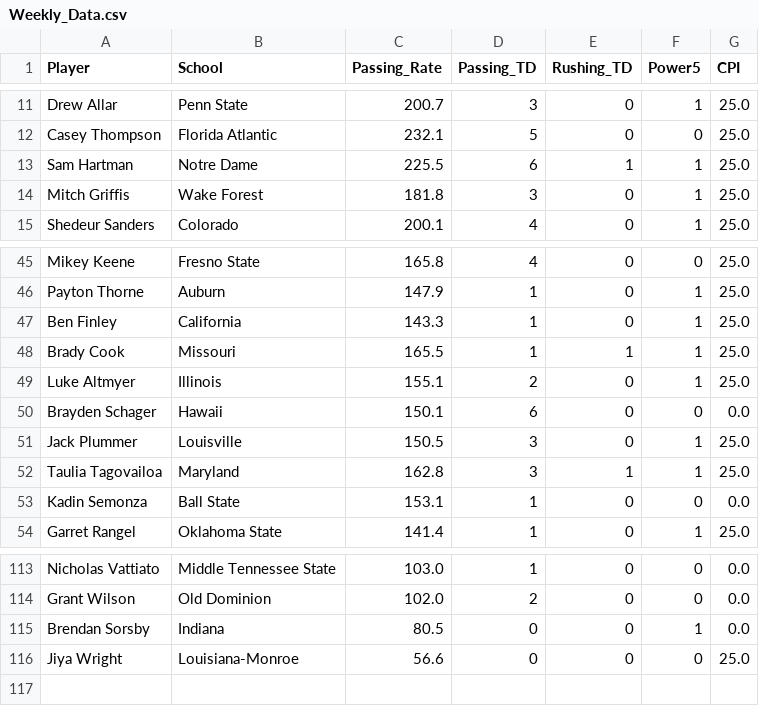
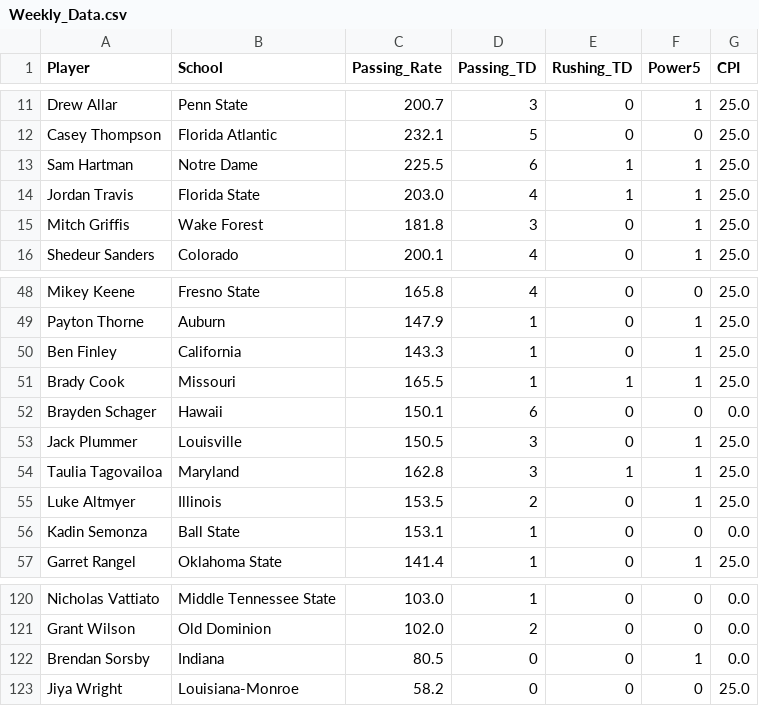
Before and after one commit to erikhall6373/heisman, a CSV file: Data/Weekly_Data.csv, drawn as a sheet; only a part is shown, gaps mark what is left out; the diff covers the shown part only.

```diff
--- a/Data/Weekly_Data.csv
+++ b/Data/Weekly_Data.csv
@@ -13,2 +13,3 @@ Casey Thompson,Florida Atlantic,232.1,5,0,0,25.0
 Sam Hartman,Notre Dame,225.5,6,1,1,25.0
+Jordan Travis,Florida State,203.0,4,1,1,25.0
 Mitch Griffis,Wake Forest,181.8,3,0,1,25.0
@@ -48,3 +51,2 @@ Ben Finley,California,143.3,1,0,1,25.0
 Brady Cook,Missouri,165.5,1,1,1,25.0
-Luke Altmyer,Illinois,155.1,2,0,1,25.0
 Brayden Schager,Hawaii,150.1,6,0,0,0.0
@@ -52,2 +54,3 @@ Jack Plummer,Louisville,150.5,3,0,1,25.0
 Taulia Tagovailoa,Maryland,162.8,3,1,1,25.0
+Luke Altmyer,Illinois,153.5,2,0,1,25.0
 Kadin Semonza,Ball State,153.1,1,0,0,0.0
@@ -115,2 +122,2 @@ Grant Wilson,Old Dominion,102.0,2,0,0,0.0
 Brendan Sorsby,Indiana,80.5,0,0,1,0.0
-Jiya Wright,Louisiana-Monroe,56.6,0,0,0,25.0
+Jiya Wright,Louisiana-Monroe,58.2,0,0,0,25.0
```
Also changed, not shown: 10 added rows and 4 removed rows elsewhere in this file, Shiny_App/Weekly_Data.csv, 1 other file.
